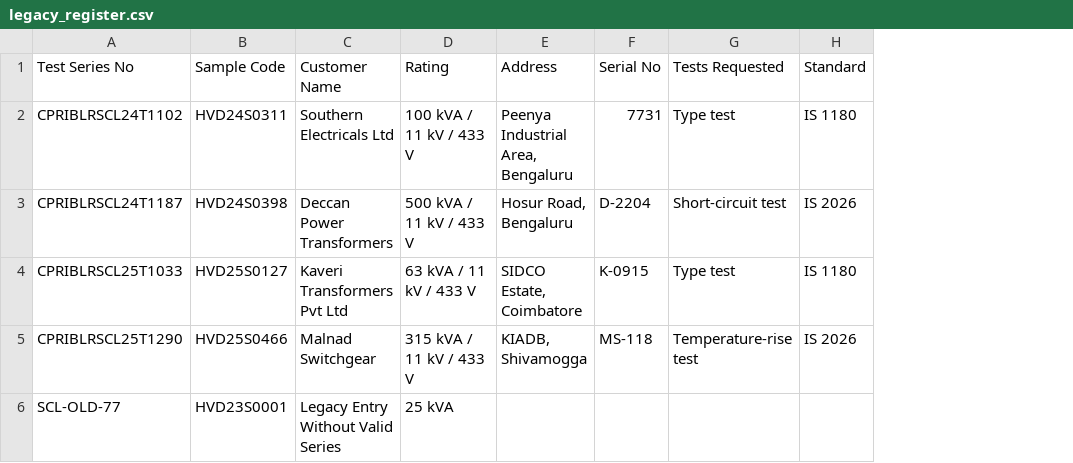
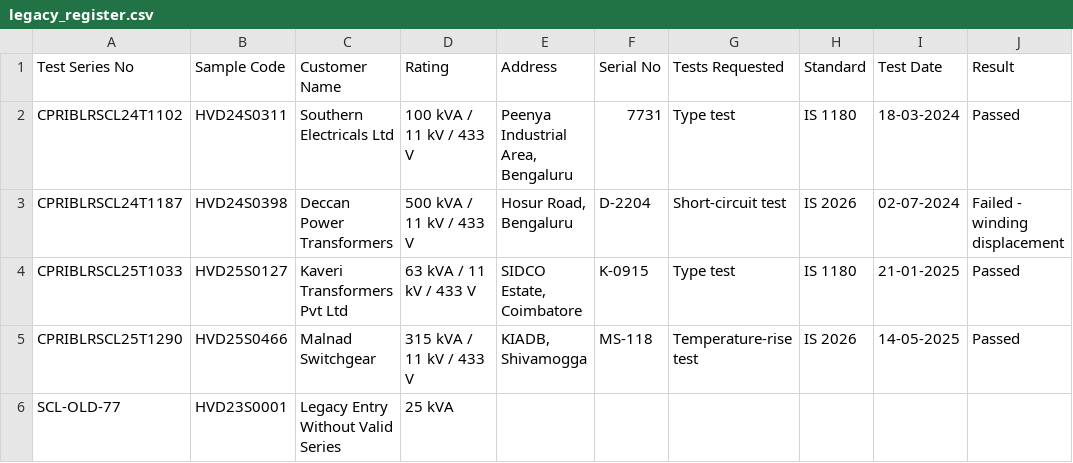
Before and after one commit to sid-zyy/Aletheia, a CSV file: sample_data/legacy_register.csv, drawn as a sheet; the diff names each change by its address in the sheet, - before the commit and + after, or states it on an @@ line.

Commit message:
Non-conformity reports, historical records, turnaround and layout fixes
- Failing samples now get a "does not comply" report. Only data errors
  (sheet arithmetic, broken layouts) block the report; a failed limit is
  confirmed by the engineer and listed as not met.
- Summary never shows PASS for a test that was not fully evaluated; the
  statement of conformity lists skipped checks as well as missing documents.
- Fix CSV import of files saved with Windows line endings (blank notes and
  serial numbers were misread, so SC shots were skipped).
- Register imports become historical records with result and test date,
  kept out of the pipeline and work queue.
- Dashboard turnaround (request to release) and oldest open job; search over
  tests, standard, engineer and dates, with result and date filters.
- Customer link: verify page downloads the approved PDF. Released records
  cannot be deleted; the test engineer cannot approve their own report;
  optional ALETHEIA_APPROVERS list.
- Report wording in report_template.json.
- UI: CPRI logo, balanced job page layout, passed checks collapsed, files
  listed where they are dropped (several at once), chat closes on outside
  click, toned-down IS 1180 claims.
- Docs: README rewritten (demo scripts, settings, API), architecture data
  model and lifecycle, validity and notes updated; demo CSVs in test-files/.

```diff
--- a/sample_data/legacy_register.csv
+++ b/sample_data/legacy_register.csv
+column I (Test Date), rows 2-5: 18-03-2024 | 02-07-2024 | 21-01-2025 | 14-05-2025
+column J (Result), rows 2-5: Passed | Failed - winding displacement | Passed | Passed
```
Also changed, not shown: 14 other files.
